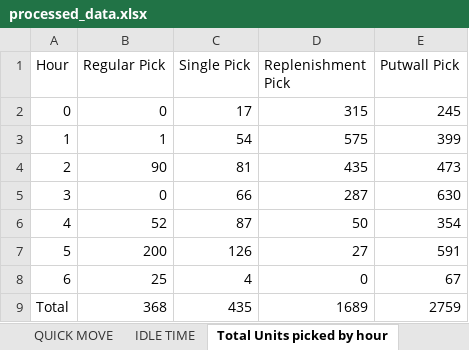
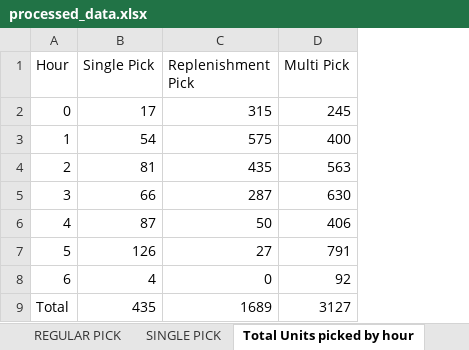
Before and after one commit to lorddunamis5050/after-12-work-project, an Excel workbook: output/processed_data.xlsx, sheet Total Units picked by hour, drawn as a sheet; values as stored, in another font and other column widths than the file's, no borders; removed rows and columns are numbered as before the commit, all else as after; the diff names each change by its address in the sheet, - before the commit and + after, or states it on an @@ line.

Commit message:
made some changes to hourly picks

```diff
--- a/output/processed_data.xlsx (sheet Total Units picked by hour)
+++ b/output/processed_data.xlsx (sheet Total Units picked by hour)
-sheet tab: QUICK MOVE
-column B (Regular Pick), rows 2-9: 0 | 1 | 90 | 0 | 52 | 200 | 25 | 368
-column E (Putwall Pick), rows 2-9: 245 | 399 | 473 | 630 | 354 | 591 | 67 | 2759
+column D (Multi Pick), rows 2-9: 245 | 400 | 563 | 630 | 406 | 791 | 92 | 3127
```
Also changed, not shown: sheet IDLE TIME, other sheet tabs, pick_counts.xlsx, 1 other file.
